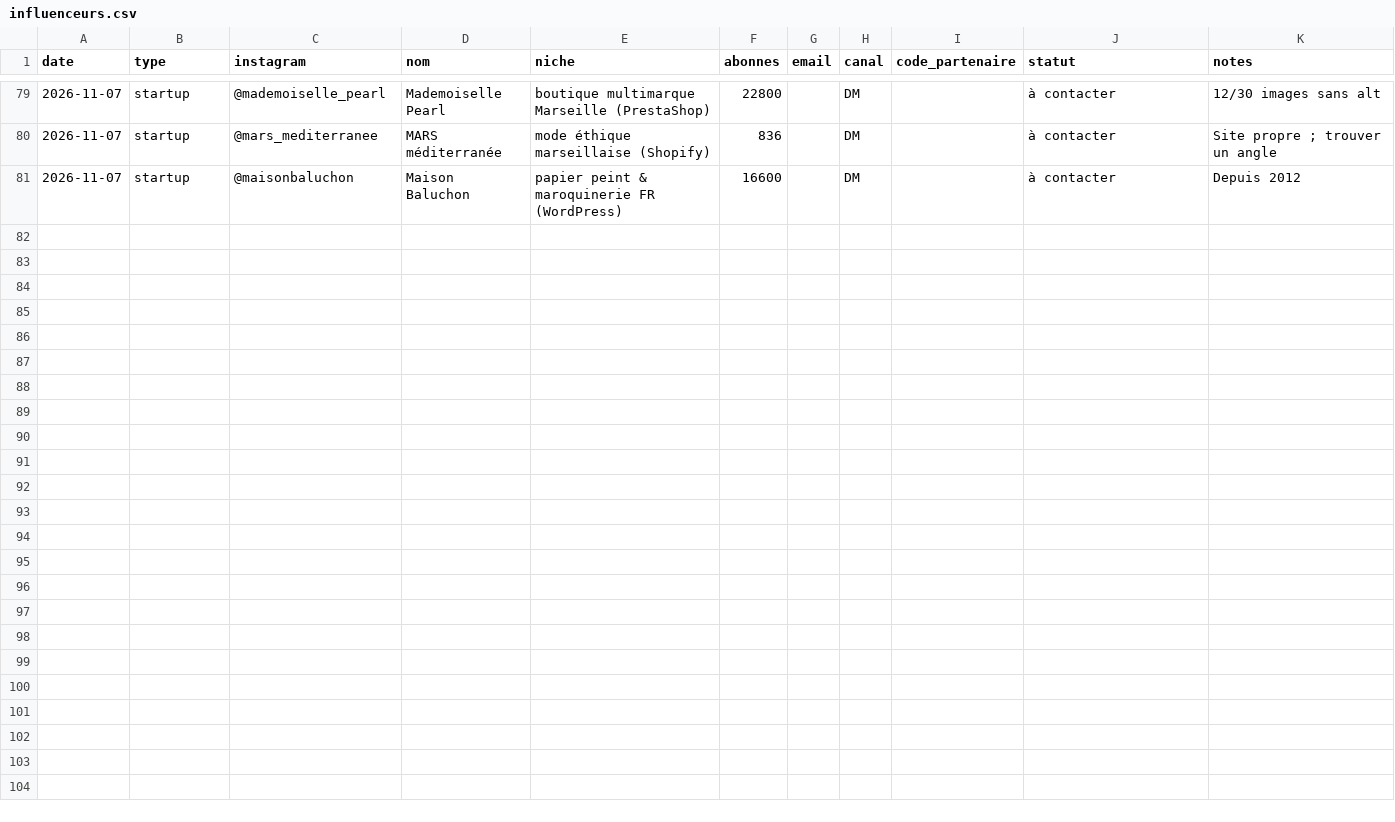
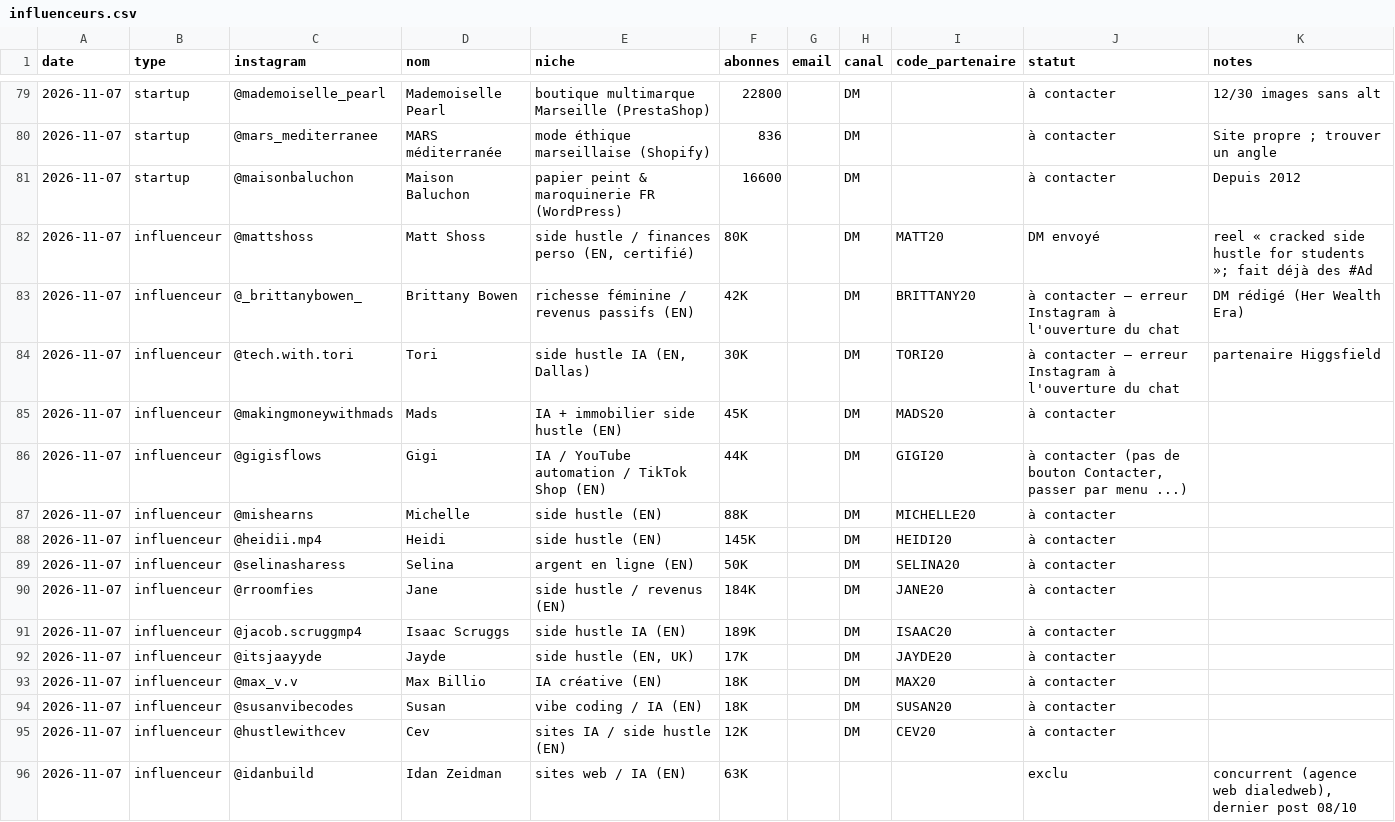
Before and after one commit to storescoreaudit-cmyk/storescore-audit.github.io, a CSV file: influenceurs.csv, drawn as a sheet; only a part is shown, gaps mark what is left out.

```diff
--- a/influenceurs.csv
+++ b/influenceurs.csv
@@ -81 +81,16 @@ date,type,instagram,nom,niche,abonnes,email,canal,code_partenaire,statut,notes
 2026-11-07,startup,@maisonbaluchon,Maison Baluchon,papier peint & maroquinerie FR (WordPress),16600,,DM,,à contacter,Depuis 2012
+2026-11-07,influenceur,@mattshoss,Matt Shoss,"side hustle / finances perso (EN, certifié)",80K,,DM,MATT20,DM envoyé,reel « cracked side hustle for students »; fait déjà des #Ad
+2026-11-07,influenceur,@_brittanybowen_,Brittany Bowen,richesse féminine / revenus passifs (EN),42K,,DM,BRITTANY20,à contacter – erreur Instagram à l'ouverture du chat,DM rédigé (Her Wealth Era)
+2026-11-07,influenceur,@tech.with.tori,Tori,"side hustle IA (EN, Dallas)",30K,,DM,TORI20,à contacter – erreur Instagram à l'ouverture du chat,partenaire Higgsfield
+2026-11-07,influenceur,@makingmoneywithmads,Mads,IA + immobilier side hustle (EN),45K,,DM,MADS20,à contacter,
+2026-11-07,influenceur,@gigisflows,Gigi,IA / YouTube automation / TikTok Shop (EN),44K,,DM,GIGI20,"à contacter (pas de bouton Contacter, passer par menu ...)",
+2026-11-07,influenceur,@mishearns,Michelle,side hustle (EN),88K,,DM,MICHELLE20,à contacter,
+2026-11-07,influenceur,@heidii.mp4,Heidi,side hustle (EN),145K,,DM,HEIDI20,à contacter,
+2026-11-07,influenceur,@selinasharess,Selina,argent en ligne (EN),50K,,DM,SELINA20,à contacter,
+2026-11-07,influenceur,@rroomfies,Jane,side hustle / revenus (EN),184K,,DM,JANE20,à contacter,
+2026-11-07,influenceur,@jacob.scruggmp4,Isaac Scruggs,side hustle IA (EN),189K,,DM,ISAAC20,à contacter,
+2026-11-07,influenceur,@itsjaayyde,Jayde,"side hustle (EN, UK)",17K,,DM,JAYDE20,à contacter,
+2026-11-07,influenceur,@max_v.v,Max Billio,IA créative (EN),18K,,DM,MAX20,à contacter,
+2026-11-07,influenceur,@susanvibecodes,Susan,vibe coding / IA (EN),18K,,DM,SUSAN20,à contacter,
+2026-11-07,influenceur,@hustlewithcev,Cev,sites IA / side hustle (EN),12K,,DM,CEV20,à contacter,
+2026-11-07,influenceur,@idanbuild,Idan Zeidman,sites web / IA (EN),63K,,,,exclu,"concurrent (agence web dialedweb), dernier post 08/10"
```
